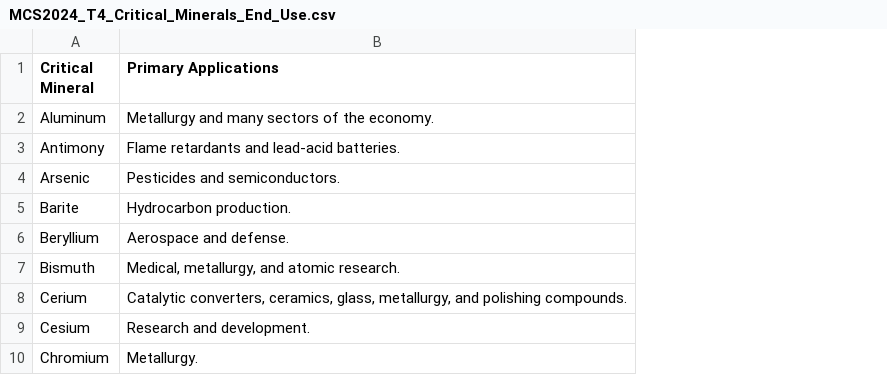
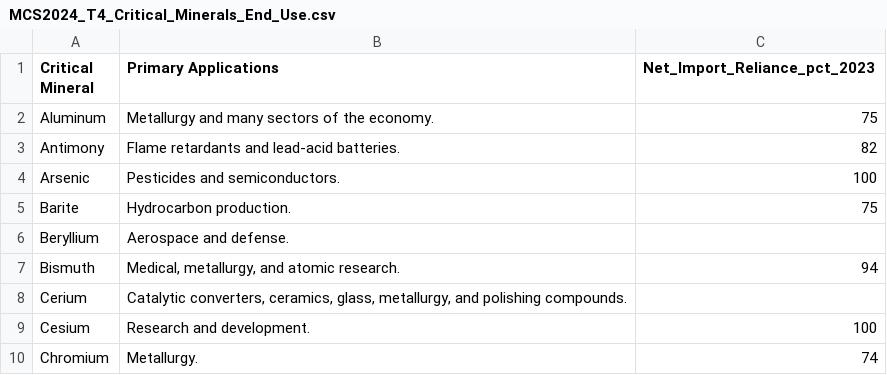
Before and after one commit to suswong/DATA-608, a CSV file: MCS2024_T4_Critical_Minerals_End_Use.csv, drawn as a sheet; only a part is shown; the diff names each change by its address in the sheet, - before the commit and + after, or states it on an @@ line.

Commit message:
Add files via upload

```diff
--- a/MCS2024_T4_Critical_Minerals_End_Use.csv
+++ b/MCS2024_T4_Critical_Minerals_End_Use.csv
+column C (Net_Import_Reliance_pct_2023), rows 2-10: 75 | 82 | 100 | 75 |  | 94 |  | 100 | 74
```
